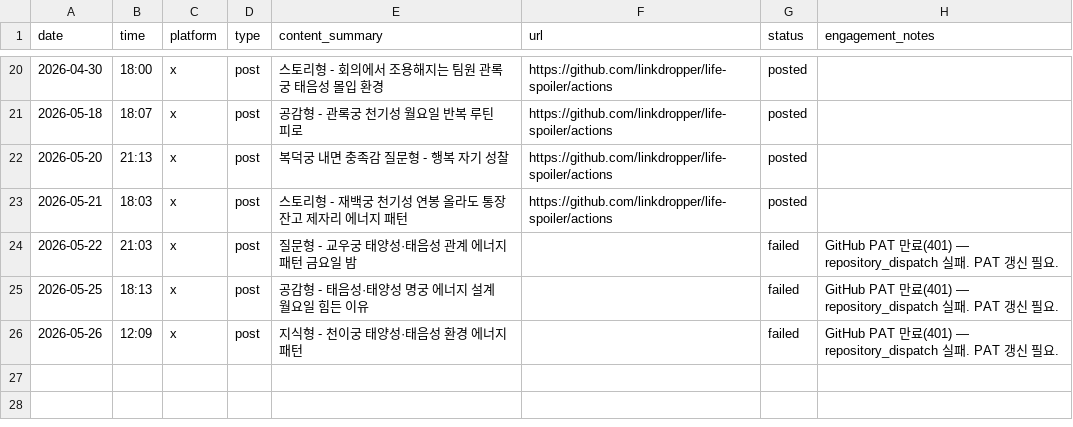
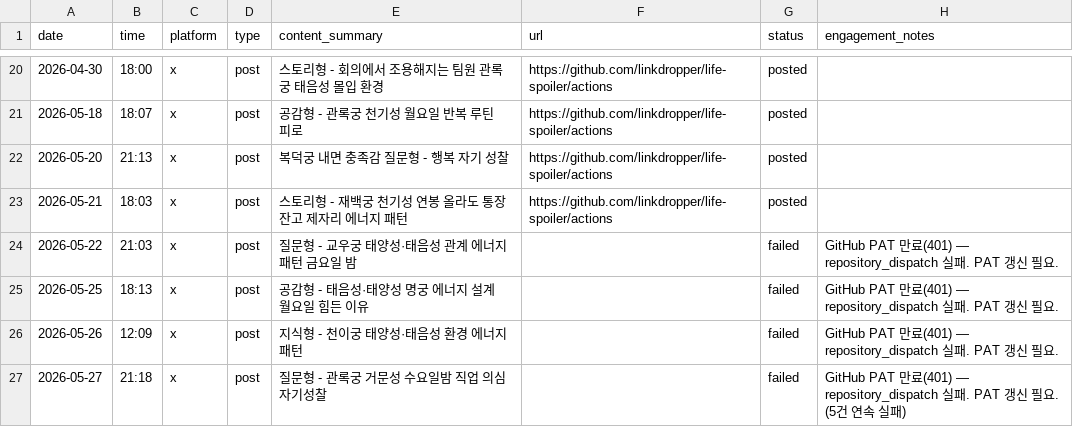
Before and after one commit to LinkDropper/life-spoiler, a CSV file: docs/social-tracker.csv, drawn as a sheet; only a part is shown, gaps mark what is left out; the diff names each change by its address in the sheet, - before the commit and + after, or states it on an @@ line.

```diff
--- a/docs/social-tracker.csv
+++ b/docs/social-tracker.csv
+row 27: 2026-05-27 | 21:18 | x | post | 질문형 - 관록궁 거문성 수요일밤 직업 의심 자기성찰 |  | failed | GitHub PAT 만료(401) — repository_dispatch 실패. PAT 갱신 필요. (5건 연속 실패)
```
